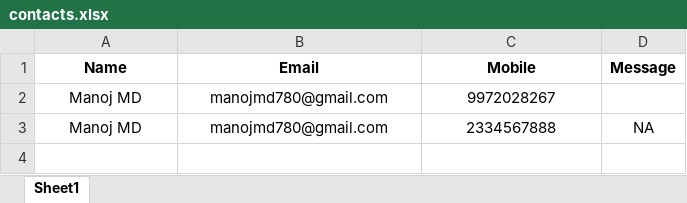
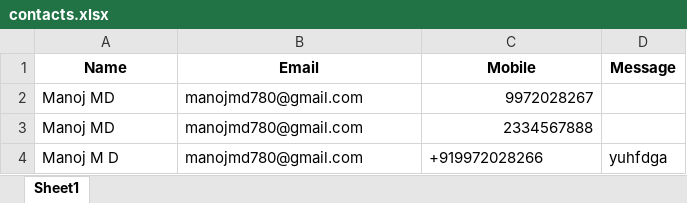
Before and after one commit to Manojmd1/aptipi-deploy, an Excel workbook: contacts.xlsx, sheet Sheet1, drawn as a sheet; values as stored, in another font and other column widths than the file's, no borders; the diff names each change by its address in the sheet, - before the commit and + after, or states it on an @@ line.

Commit message:
Updated contact form and layout

```diff
--- a/contacts.xlsx (sheet Sheet1)
+++ b/contacts.xlsx (sheet Sheet1)
-A2:B3 alignment: center
+A2:B3 alignment: left
-C2:C3 alignment: center
+C2:C3 alignment: right
-D3 (Message): NA
+D3 (Message): (empty)
+row 4: Manoj M D | manojmd780@gmail.com | +919972028266 | yuhfdga
```
Also changed, not shown: 2 other files.
